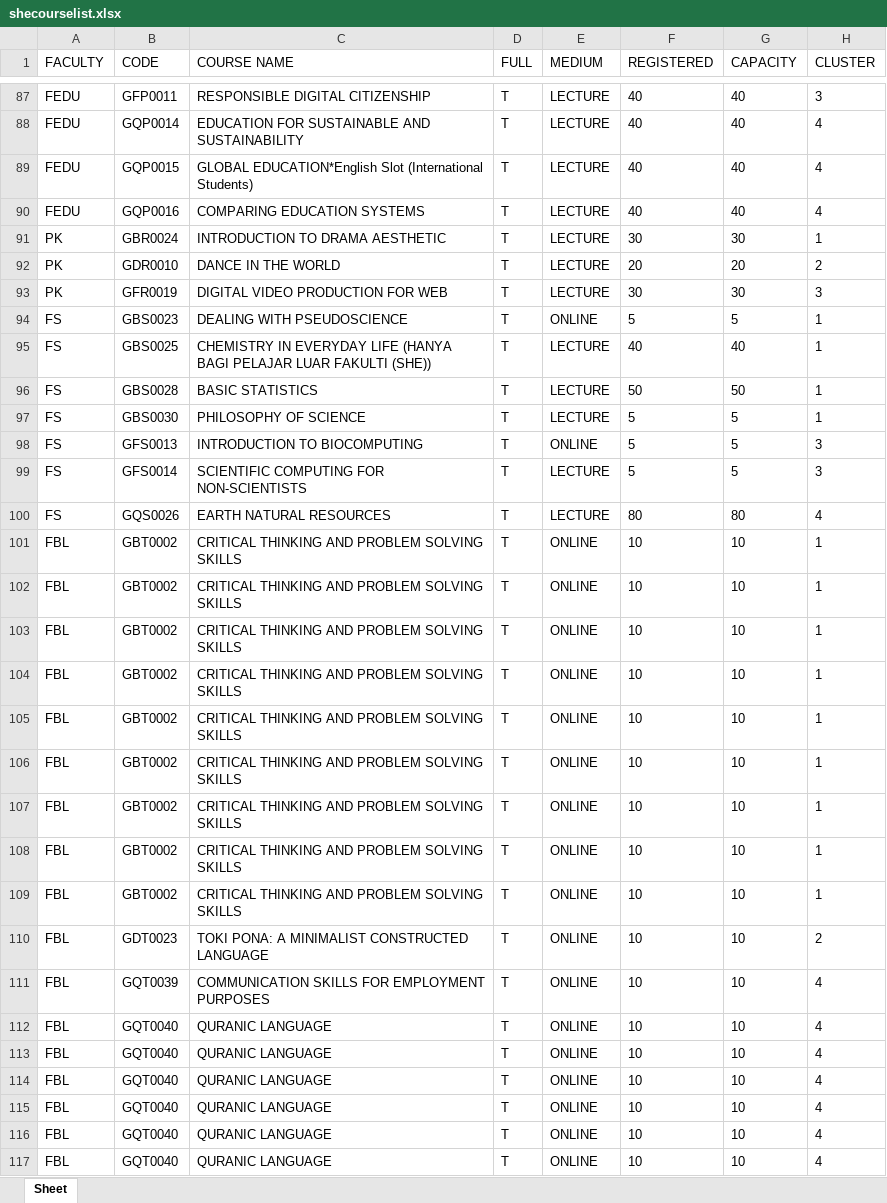
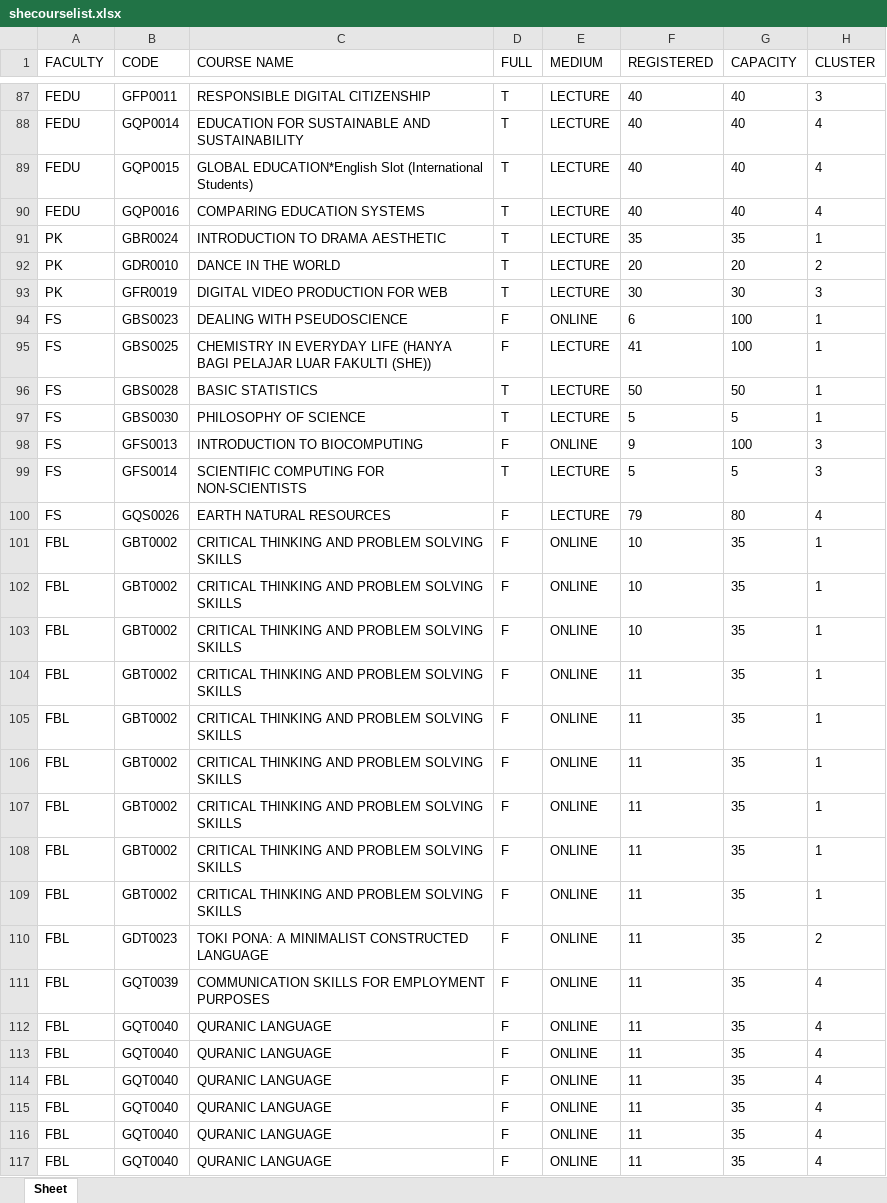
Before and after one commit to Faris-Faiz/SHE-Course-Helper, an Excel workbook: mayascrapingproject/shecourselist.xlsx, sheet Sheet, drawn as a sheet; only a part is shown, gaps mark what is left out; values as stored, in another font and other column widths than the file's, no borders; the diff covers the shown part only; the diff names each change by its address in the sheet, - before the commit and + after, or states it on an @@ line.

Commit message:
updated data

```diff
--- a/mayascrapingproject/shecourselist.xlsx (sheet Sheet)
+++ b/mayascrapingproject/shecourselist.xlsx (sheet Sheet)
-F91 (REGISTERED): 30
+F91 (REGISTERED): 35
-G91 (CAPACITY): 30
+G91 (CAPACITY): 35
-D94:D95 (FULL): T
+D94:D95 (FULL): F
-F94 (REGISTERED): 5
+F94 (REGISTERED): 6
-G94 (CAPACITY): 5
+G94 (CAPACITY): 100
-F95 (REGISTERED): 40
+F95 (REGISTERED): 41
-G95 (CAPACITY): 40
+G95 (CAPACITY): 100
-D98 (FULL): T
+D98 (FULL): F
-F98 (REGISTERED): 5
+F98 (REGISTERED): 9
-G98 (CAPACITY): 5
+G98 (CAPACITY): 100
-D100:D117 (FULL): T
+D100:D117 (FULL): F
-F100 (REGISTERED): 80
+F100 (REGISTERED): 79
-G101:G117 (CAPACITY): 10
+G101:G117 (CAPACITY): 35
-F104:F117 (REGISTERED): 10
+F104:F117 (REGISTERED): 11
```
Also changed, not shown: 365 edited cells elsewhere in this sheet, 1 other file.
